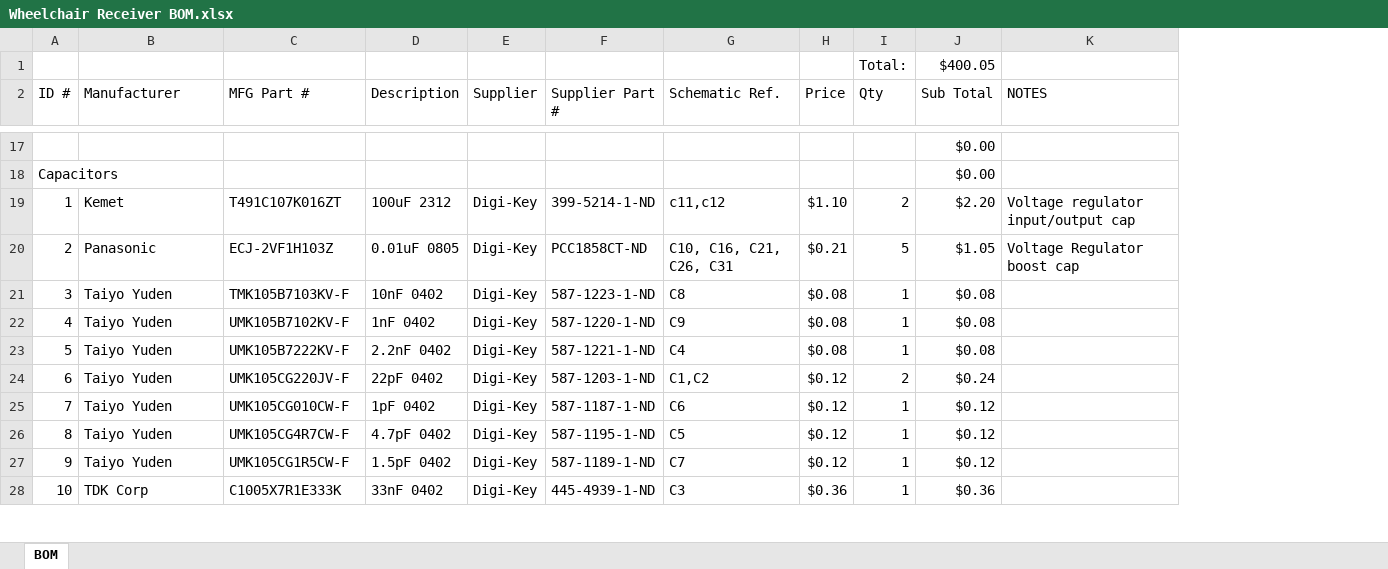
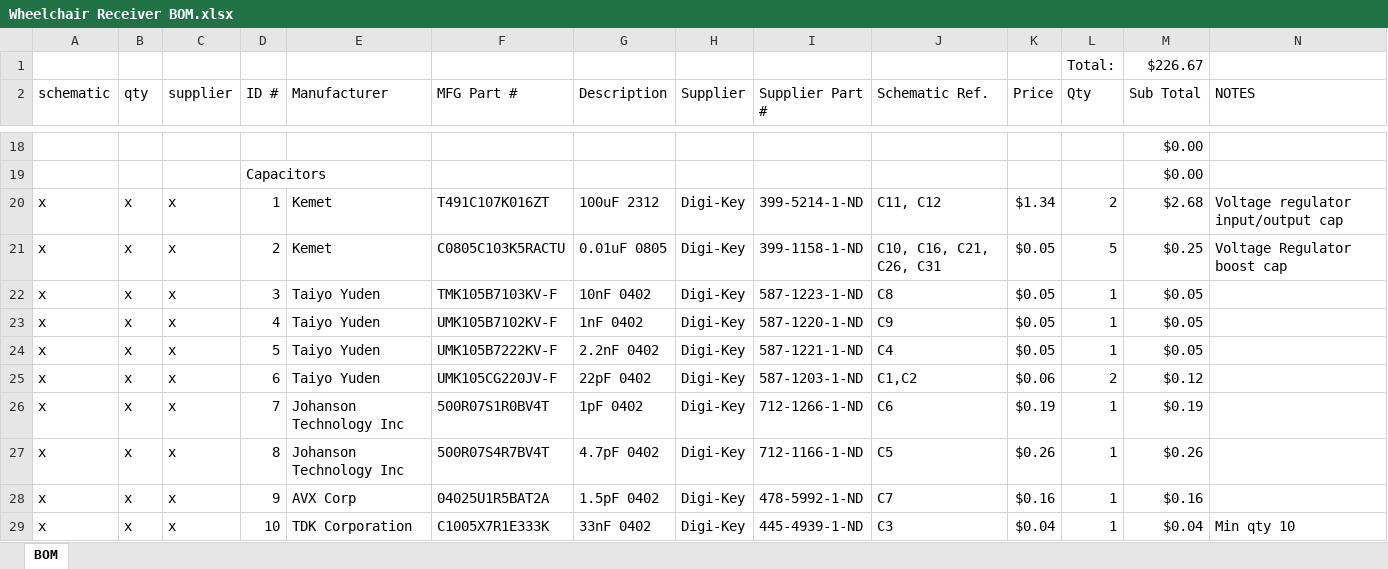
Before and after one commit to stewdk/pwct, an Excel workbook: hardware/Wheelchair Receiver BOM.xlsx, sheet BOM, drawn as a sheet; only a part is shown, gaps mark what is left out; values as stored, in another font and other column widths than the file's, no cell formats; table styles not drawn; addresses are those after the commit; the diff covers the shown part only; the diff names each change by its address in the sheet, - before the commit and + after, or states it on an @@ line.

```diff
--- a/hardware/Wheelchair Receiver BOM.xlsx (sheet BOM)
+++ b/hardware/Wheelchair Receiver BOM.xlsx (sheet BOM)
+column A (schematic), rows 20-29: all x
+column B (qty), rows 20-29: all x
+column C (supplier), rows 20-29: all x
-M1 (Sub Total): $400.05
+M1 (Sub Total): $226.67
-J20 (Schematic Ref.): c11,c12
+J20 (Schematic Ref.): C11, C12
-K20 (Price): $1.10
+K20 (Price): $1.34
-M20 (Sub Total): $2.20
+M20 (Sub Total): $2.68
-E21 (Manufacturer): Panasonic
+E21 (Manufacturer): Kemet
-F21 (MFG Part #): ECJ-2VF1H103Z
+F21 (MFG Part #): C0805C103K5RACTU
-I21 (Supplier Part #): PCC1858CT-ND
+I21 (Supplier Part #): 399-1158-1-ND
-K21 (Price): $0.21
+K21 (Price): $0.05
-M21 (Sub Total): $1.05
+M21 (Sub Total): $0.25
-K22:K24 (Price): $0.08
+K22:K24 (Price): $0.05
-M22:M24 (Sub Total): $0.08
+M22:M24 (Sub Total): $0.05
-K25 (Price): $0.12
+K25 (Price): $0.06
-M25 (Sub Total): $0.24
+M25 (Sub Total): $0.12
-E26:E27 (Manufacturer): Taiyo Yuden
+E26:E27 (Manufacturer): Johanson Technology Inc
-F26 (MFG Part #): UMK105CG010CW-F
+F26 (MFG Part #): 500R07S1R0BV4T
-I26 (Supplier Part #): 587-1187-1-ND
+I26 (Supplier Part #): 712-1266-1-ND
-K26 (Price): $0.12
+K26 (Price): $0.19
-M26 (Sub Total): $0.12
+M26 (Sub Total): $0.19
-F27 (MFG Part #): UMK105CG4R7CW-F
+F27 (MFG Part #): 500R07S4R7BV4T
-I27 (Supplier Part #): 587-1195-1-ND
+I27 (Supplier Part #): 712-1166-1-ND
-K27 (Price): $0.12
+K27 (Price): $0.26
-M27 (Sub Total): $0.12
+M27 (Sub Total): $0.26
-E28 (Manufacturer): Taiyo Yuden
+E28 (Manufacturer): AVX Corp
-F28 (MFG Part #): UMK105CG1R5CW-F
+F28 (MFG Part #): 04025U1R5BAT2A
-I28 (Supplier Part #): 587-1189-1-ND
+I28 (Supplier Part #): 478-5992-1-ND
-K28 (Price): $0.12
+K28 (Price): $0.16
-M28 (Sub Total): $0.12
+M28 (Sub Total): $0.16
-E29 (Manufacturer): TDK Corp
+E29 (Manufacturer): TDK Corporation
-K29 (Price): $0.36
+K29 (Price): $0.04
-M29 (Sub Total): $0.36
+M29 (Sub Total): $0.04
-N29 (NOTES): (empty)
+N29 (NOTES): Min qty 10
```
Also changed, not shown: 5 added rows, 5 removed rows and 113 edited cells elsewhere in this sheet, cell formats, formulas that keep their value, 4 other files.
